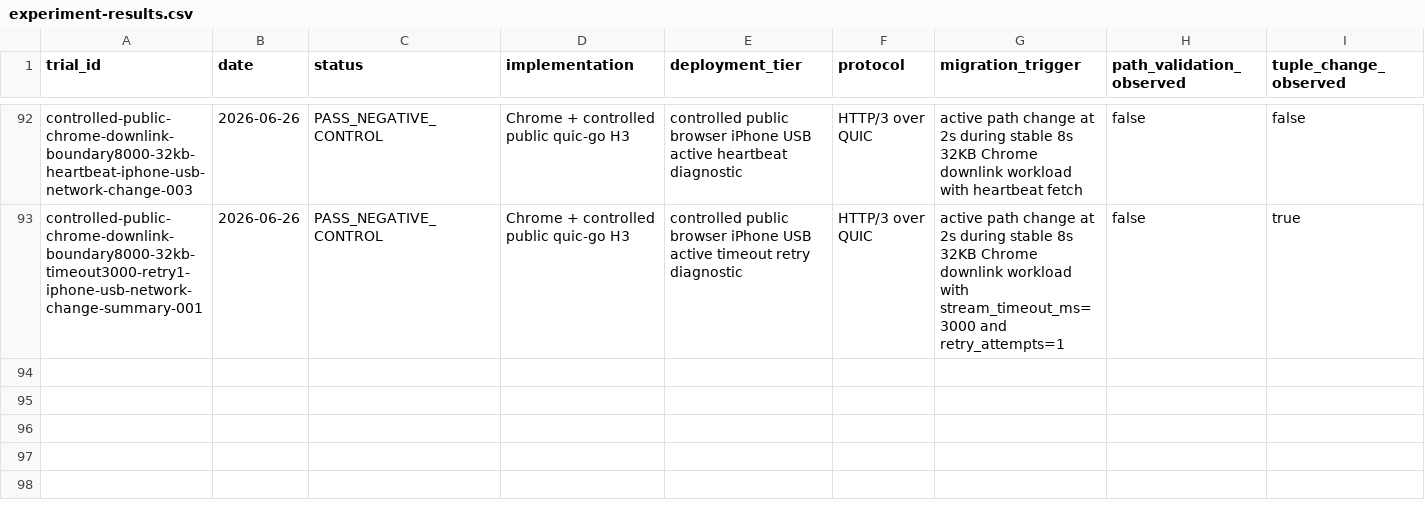
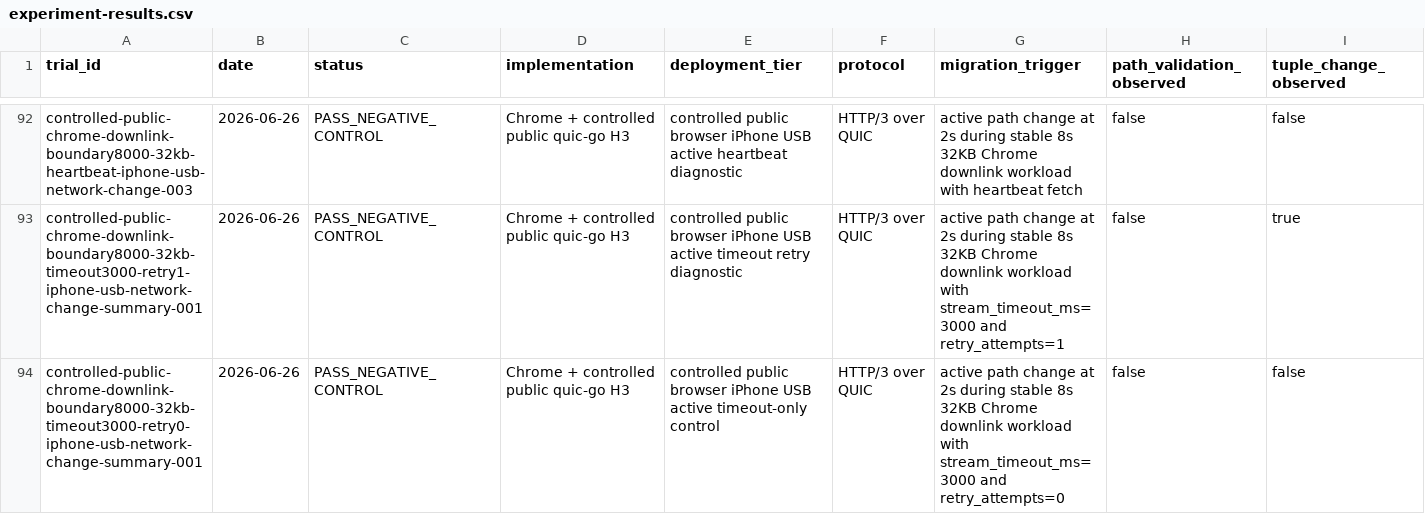
Before and after one commit to manNomi/quic-connect-migration, a CSV file: data/experiment-results.csv, drawn as a sheet; only a part is shown, gaps mark what is left out; rows hold the shown columns only; the diff names each change by its address in the sheet, - before the commit and + after, or states it on an @@ line.

```diff
--- a/data/experiment-results.csv
+++ b/data/experiment-results.csv
+row 94: controlled-public-chrome-downlink-boundary8000-32kb-timeout3000-retry0-iphone-usb-network-change-summary-001 | 2026-06-26 | PASS_NEGATIVE_CONTROL | Chrome + controlled public quic-go H3 | controlled public browser iPhone USB active timeout-only control | HTTP/3 over QUIC | active path change at 2s during stable 8s 32KB Chrome downlink workload with stream_timeout_ms=3000 and retry_attempts=0 | false | false
```
Also changed, not shown: data/iphone-usb-timeout-retry-diagnostic-20260626.csv, 4 other files.
